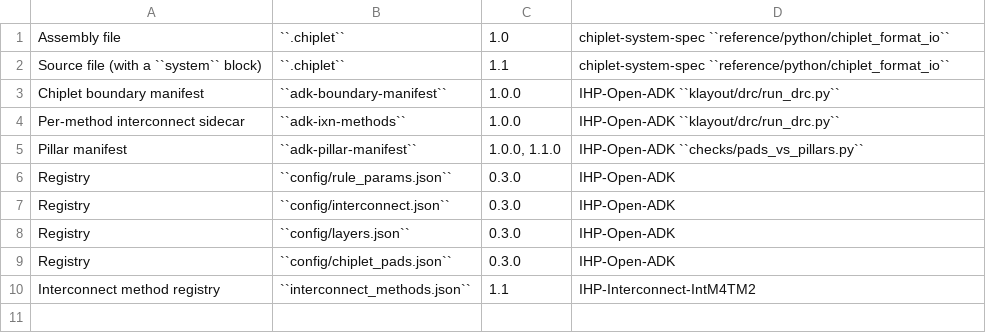
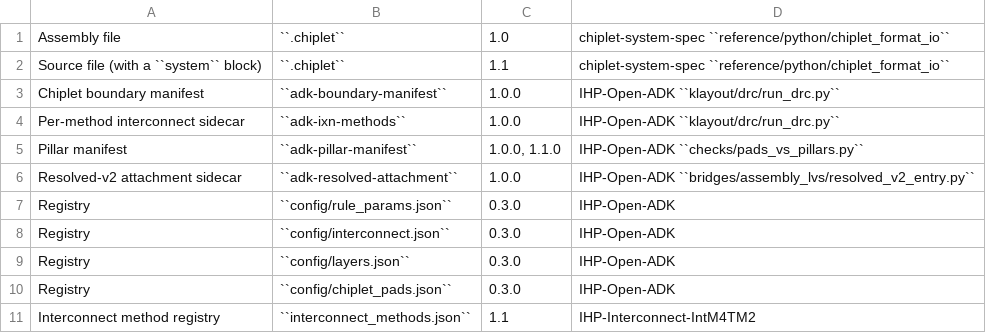
Before and after one commit to IHP-GmbH/IHP-Open-ADK-docs, a CSV file: docs/tools/tables/schema_versions.csv, drawn as a sheet; the diff names each change by its address in the sheet, - before the commit and + after, or states it on an @@ line.

Commit message:
List the resolved-v2 attachment sidecar in the schema matrix
The ADK's resolved-v2 entry pins its attachment sidecar by constant like
the other sidecar readers, so the matrix now reads its schema string and
version from resolved_v2_entry.py, and adk/09 stops saying the matrix
leaves it out.

```diff
--- a/docs/tools/tables/schema_versions.csv
+++ b/docs/tools/tables/schema_versions.csv
+row 6: Resolved-v2 attachment sidecar | ``adk-resolved-attachment`` | 1.0.0 | IHP-Open-ADK ``bridges/assembly_lvs/resolved_v2_entry.py``
```
Also changed, not shown: 2 other files.
